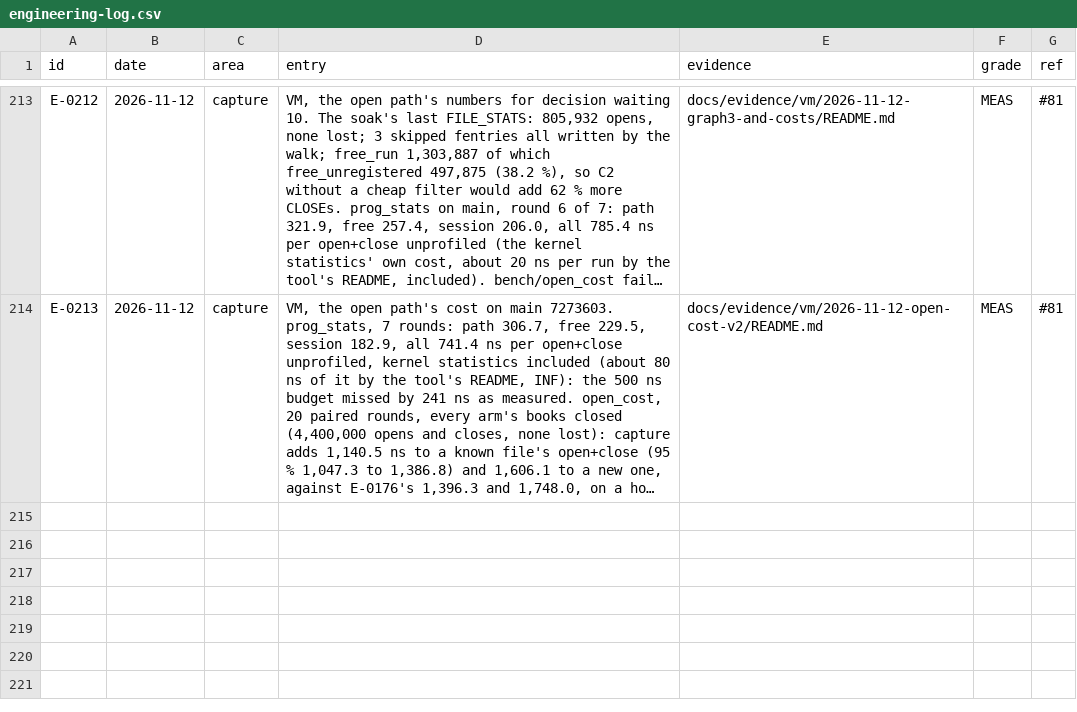
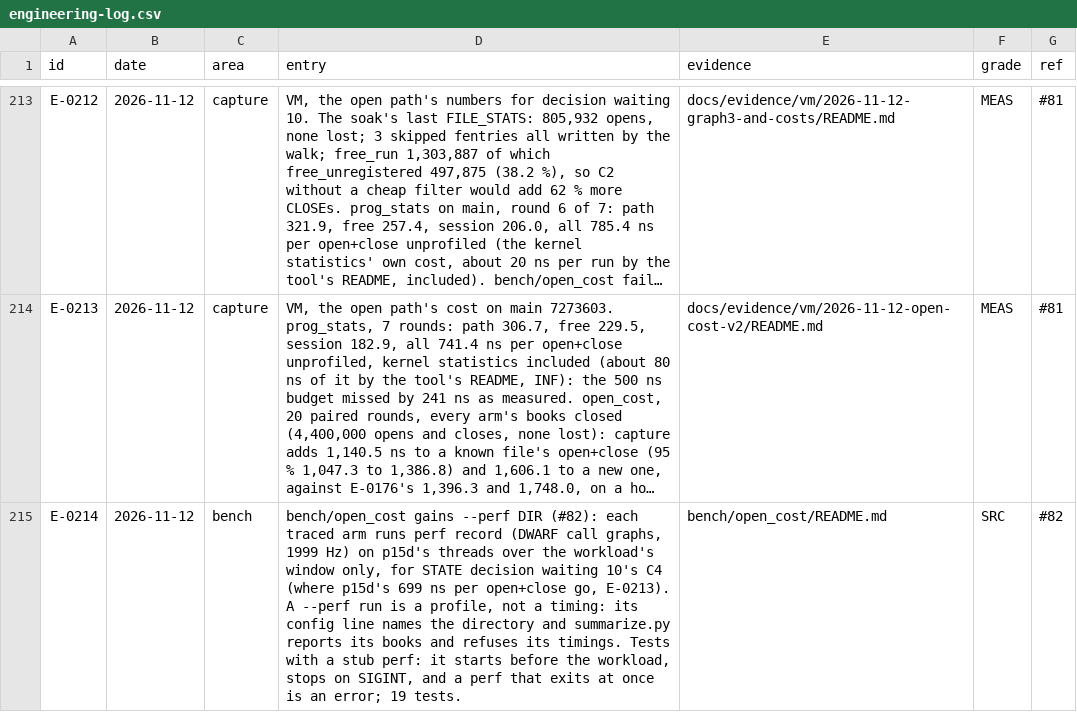
Before and after one commit to ranahunter10/fiery-dragon, a CSV file: docs/journal/engineering-log.csv, drawn as a sheet; only a part is shown, gaps mark what is left out; long unchanged cells end in …; the diff names each change by its address in the sheet, - before the commit and + after, or states it on an @@ line.

```diff
--- a/docs/journal/engineering-log.csv
+++ b/docs/journal/engineering-log.csv
+row 215: E-0214 | 2026-11-12 | bench | bench/open_cost gains --perf DIR (#82): each traced arm runs perf record (DWARF call graphs, 1999 Hz) on p15d's threads over the workload's window only, for STATE decision waiting 10's C4 (where p15d's 699 ns per open+close go, E-0213). A --perf run is a profile, not a timing: its config line names the directory and summarize.py reports its books and refuses its timings. Tests with a stub perf: it starts before the workload, stops on SIGINT, and a perf that exits at once is an error; 19 tests. | bench/open_cost/README.md | SRC | #82
```
Also changed, not shown: 6 other files.
